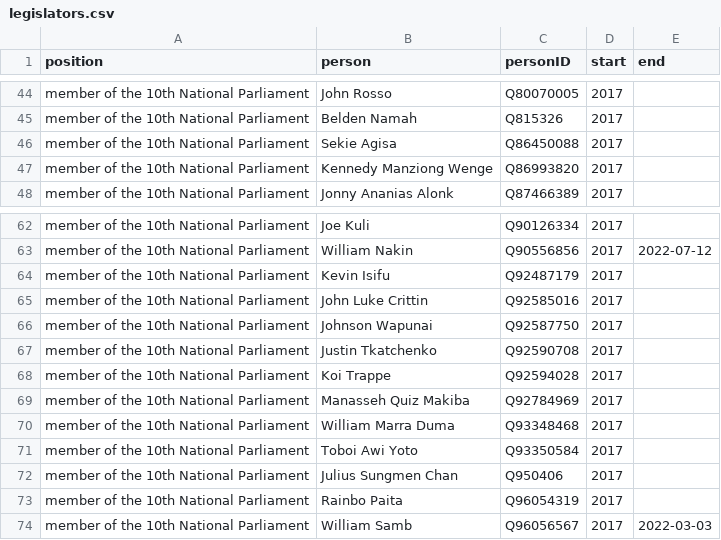
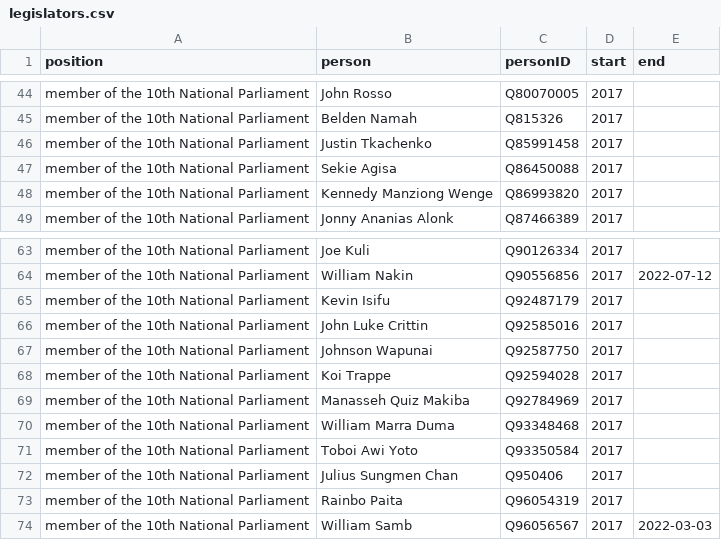
Before and after one commit to every-politician-scrapers/papua-new-guinea, a CSV file: html/legislators.csv, drawn as a sheet; only a part is shown, gaps mark what is left out.

```diff
--- a/html/legislators.csv
+++ b/html/legislators.csv
@@ -45,2 +45,3 @@ member of the 10th National Parliament,John Rosso,Q80070005,2017,
 member of the 10th National Parliament,Belden Namah,Q815326,2017,
+member of the 10th National Parliament,Justin Tkachenko,Q85991458,2017,
 member of the 10th National Parliament,Sekie Agisa,Q86450088,2017,
@@ -66,3 +67,2 @@ member of the 10th National Parliament,John Luke Crittin,Q92585016,2017,
 member of the 10th National Parliament,Johnson Wapunai,Q92587750,2017,
-member of the 10th National Parliament,Justin Tkatchenko,Q92590708,2017,
 member of the 10th National Parliament,Koi Trappe,Q92594028,2017,
```
Also changed, not shown: html/bio.csv, html/current.csv, 3 other files.
